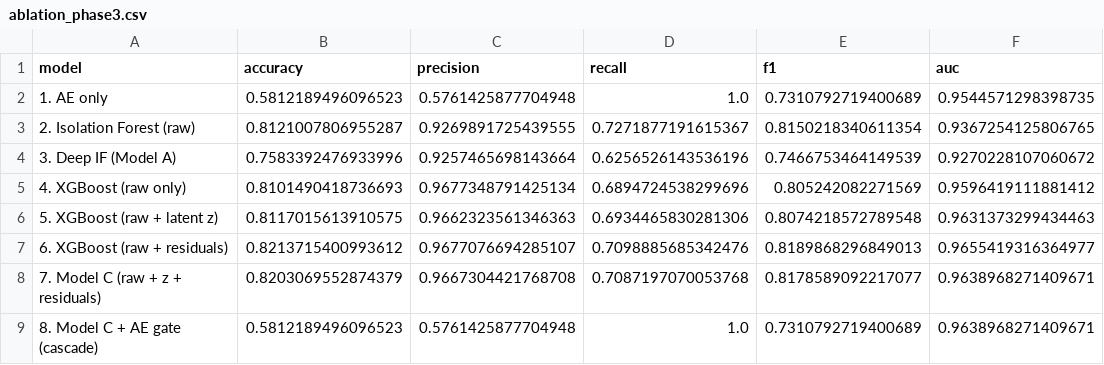
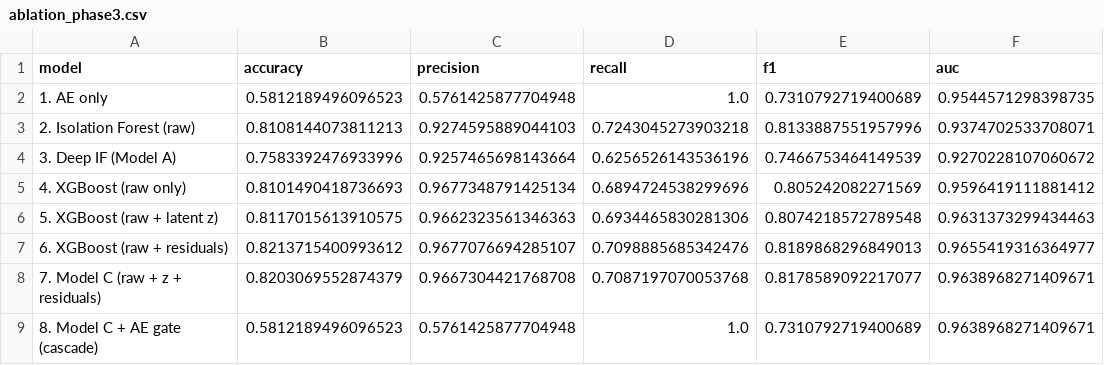
Before and after one commit to saikiran-bpr/AML-DL-Project, a CSV file: Phase 3/results/ablation_phase3.csv, drawn as a sheet.

```diff
--- a/Phase 3/results/ablation_phase3.csv
+++ b/Phase 3/results/ablation_phase3.csv
@@ -2,3 +2,3 @@ model,accuracy,precision,recall,f1,auc
 1. AE only,0.5812189496096523,0.5761425877704948,1.0,0.7310792719400689,0.9544571298398735
-2. Isolation Forest (raw),0.8121007806955287,0.9269891725439555,0.7271877191615367,0.8150218340611354,0.9367254125806765
+2. Isolation Forest (raw),0.8108144073811213,0.9274595889044103,0.7243045273903218,0.8133887551957996,0.9374702533708071
 3. Deep IF (Model A),0.7583392476933996,0.9257465698143664,0.6256526143536196,0.7466753464149539,0.9270228107060672
```
Also changed, not shown: Phase 3/results/ablation_phase3_deltas.csv, Phase 3/results/modelA_dif_metrics.csv, 33 other files.
